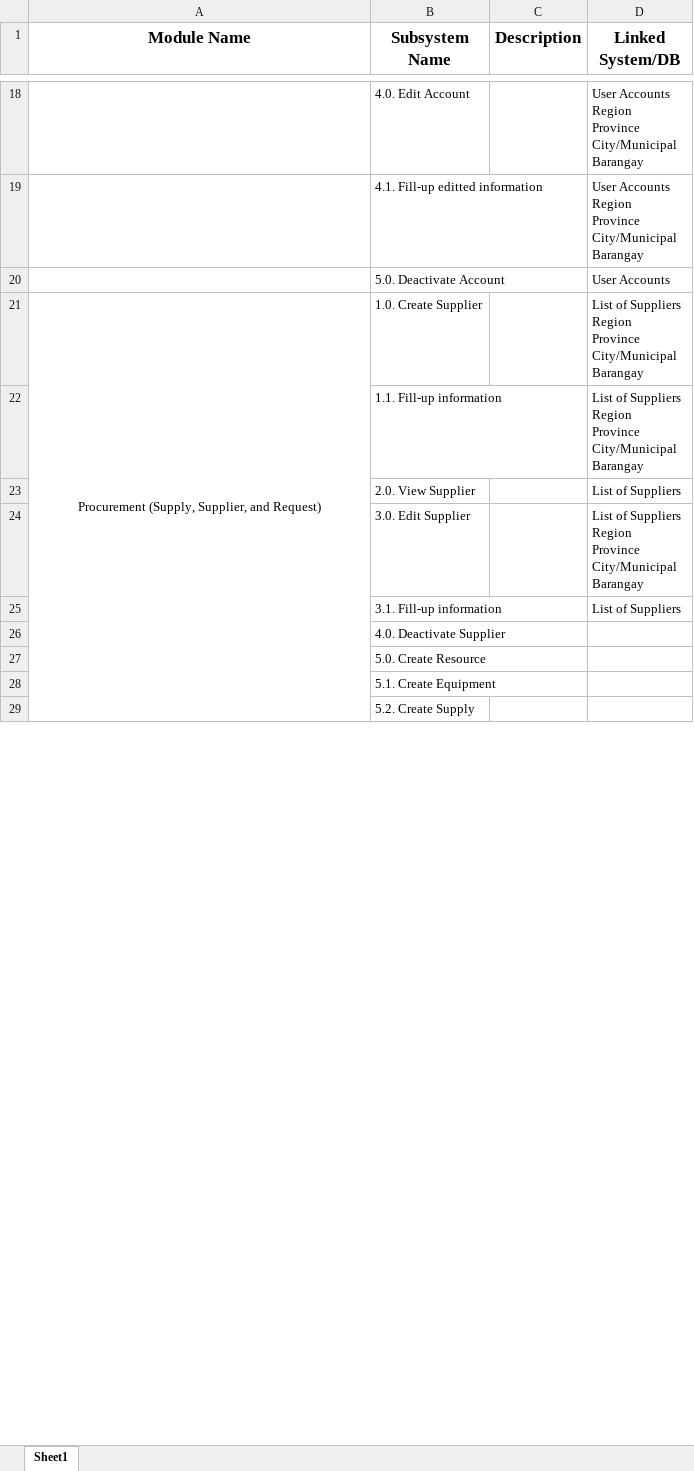
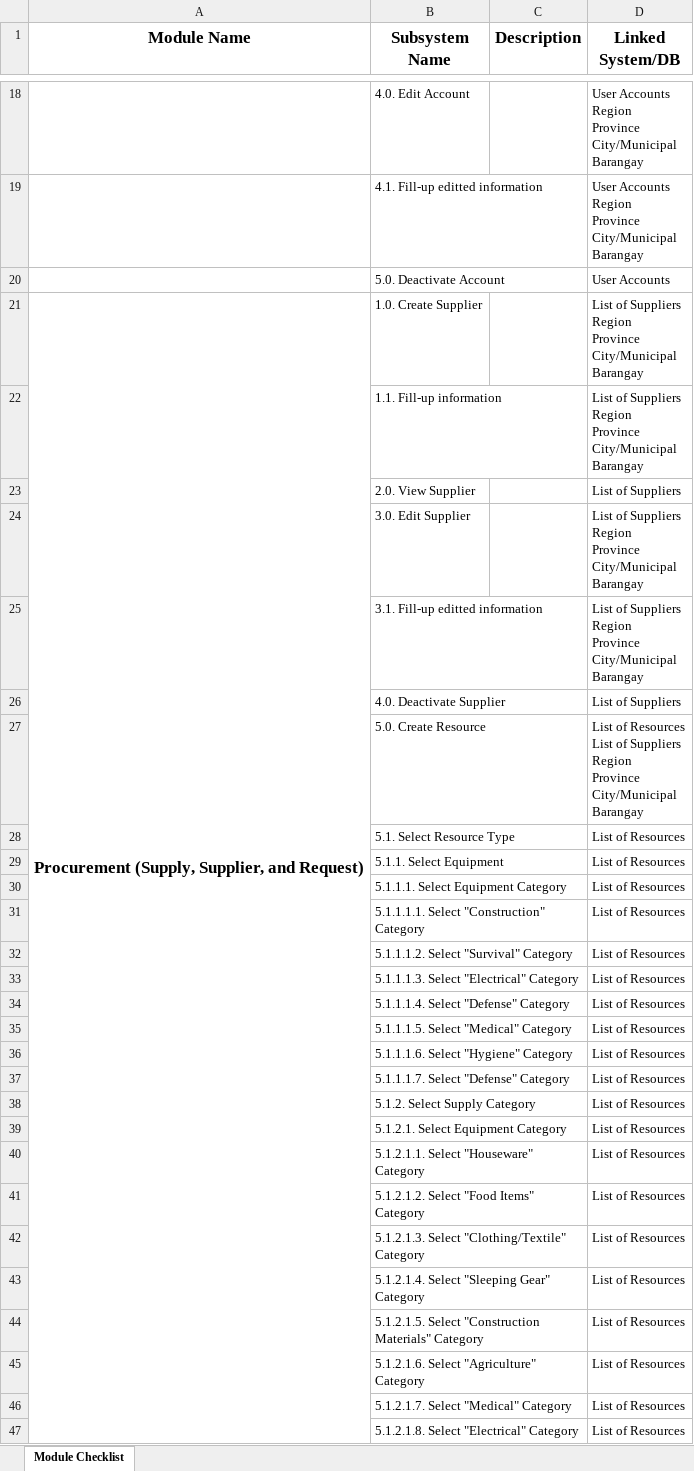
Before and after one commit to mpjimenez0/SOFTDEV-QUALITY, an Excel workbook: DIAGRAMS/MODULE-LIST.xlsx, sheet Module Checklist, drawn as a sheet; only a part is shown, gaps mark what is left out; values as stored, in another font and other column widths than the file's, no borders; removed rows and columns are numbered as before the commit, all else as after; ↵ is a line break in a cell; the diff covers the shown part only; the diff names each change by its address in the sheet, - before the commit and + after, or states it on an @@ line.

```diff
--- a/DIAGRAMS/MODULE-LIST.xlsx (sheet Module Checklist)
+++ b/DIAGRAMS/MODULE-LIST.xlsx (sheet Module Checklist)
-sheet tab: Sheet1
+sheet tab: Module Checklist
-A21 bold: off
+A21 bold: on, text size: larger
-row 25:  | 3.1. Fill-up information |  | List of Suppliers
+row 25:  | 3.1. Fill-up editted information |  | List of Suppliers ↵ Region ↵ Province ↵ City/Municipal ↵ Barangay
-D26 (Linked System/DB): (empty)
+D26 (Linked System/DB): List of Suppliers
-D27 (Linked System/DB): (empty)
+D27 (Linked System/DB): List of Resources ↵ List of Suppliers ↵ Region ↵ Province ↵ City/Municipal ↵ Barangay
-row 28:  | 5.1. Create Equipment
-row 29:  | 5.2. Create Supply
+row 28:  | 5.1. Select Resource Type |  | List of Resources
+row 29:  | 5.1.1. Select Equipment |  | List of Resources
+row 30:  | 5.1.1.1. Select Equipment Category |  | List of Resources
+row 31:  | 5.1.1.1.1. Select "Construction" Category |  | List of Resources
+row 32:  | 5.1.1.1.2. Select "Survival" Category |  | List of Resources
+row 33:  | 5.1.1.1.3. Select "Electrical" Category |  | List of Resources
+row 34:  | 5.1.1.1.4. Select "Defense" Category |  | List of Resources
+row 35:  | 5.1.1.1.5. Select "Medical" Category |  | List of Resources
+row 36:  | 5.1.1.1.6. Select "Hygiene" Category |  | List of Resources
+row 37:  | 5.1.1.1.7. Select "Defense" Category |  | List of Resources
+row 38:  | 5.1.2. Select Supply Category |  | List of Resources
+row 39:  | 5.1.2.1. Select Equipment Category |  | List of Resources
+row 40:  | 5.1.2.1.1. Select "Houseware" Category |  | List of Resources
+row 41:  | 5.1.2.1.2. Select "Food Items" Category |  | List of Resources
+row 42:  | 5.1.2.1.3. Select "Clothing/Textile" Category |  | List of Resources
+row 43:  | 5.1.2.1.4. Select "Sleeping Gear" Category |  | List of Resources
+row 44:  | 5.1.2.1.5. Select "Construction Materials" Category |  | List of Resources
+row 45:  | 5.1.2.1.6. Select "Agriculture" Category |  | List of Resources
+row 46:  | 5.1.2.1.7. Select "Medical" Category |  | List of Resources
+row 47:  | 5.1.2.1.8. Select "Electrical" Category |  | List of Resources
```
Also changed, not shown: 33 added rows, 1 removed row, 24 edited cells and cell formats elsewhere in this sheet, 2 other files.
